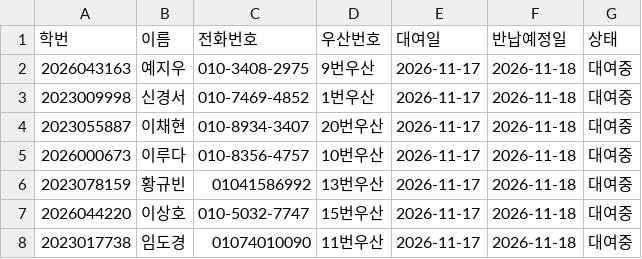
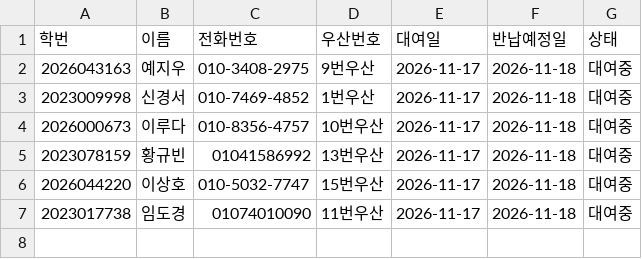
Before and after one commit to i088785/umbrella-rental, a CSV file: rentals.csv, drawn as a sheet; the diff names each change by its address in the sheet, - before the commit and + after, or states it on an @@ line.

Commit message:
Update rentals.csv via Streamlit App

```diff
--- a/rentals.csv
+++ b/rentals.csv
-row 4: 2023055887 | 이채현 | 010-8934-3407 | 20번우산 | 2026-11-17 | 2026-11-18 | 대여중
```
